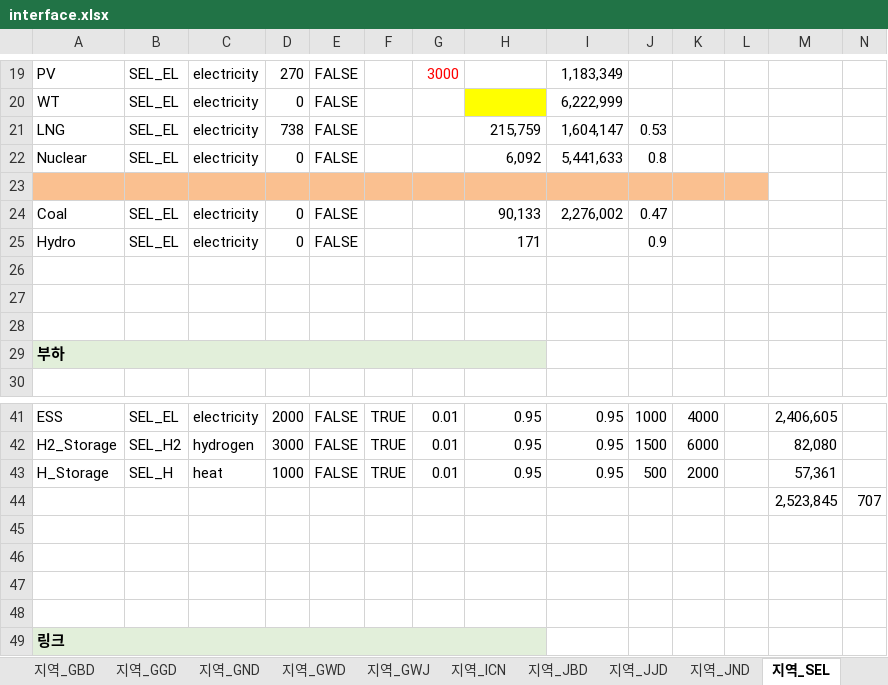
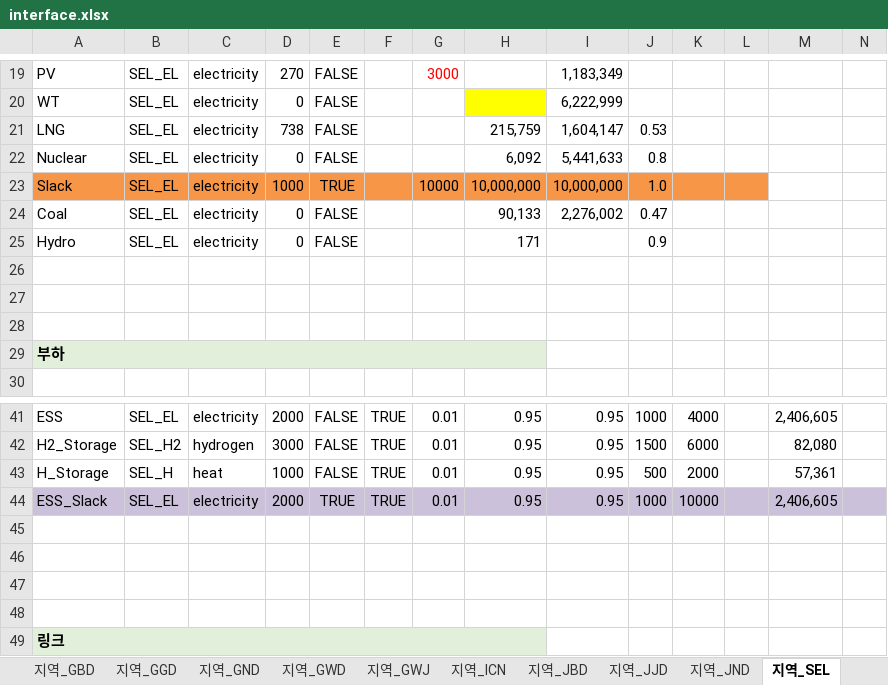
Before and after one commit to HYODONGMOON/PyPSA_GESI_Test, an Excel workbook: interface.xlsx, sheet 지역_SEL, drawn as a sheet; only a part is shown, gaps mark what is left out; values as stored, in another font and other column widths than the file's, no borders; removed rows and columns are numbered as before the commit, all else as after; rows hold the shown columns only; the diff names each change by its address in the sheet, - before the commit and + after, or states it on an @@ line.

```diff
--- a/interface.xlsx (sheet 지역_SEL)
+++ b/interface.xlsx (sheet 지역_SEL)
-row 23: (empty)
+row 23: Slack | SEL_EL | electricity | 1000 | TRUE |  | 10000 | 10,000,000 | 10,000,000 | 1.0
-A23:L23 fill: #FAC090
+A23:L23 fill: #F79646
-row 44:  |  |  |  |  |  |  |  |  |  |  |  | 2,523,845 | 707
+row 44: ESS_Slack | SEL_EL | electricity | 2000 | TRUE | TRUE | 0.01 | 0.95 | 0.95 | 1000 | 10000 |  | 2,406,605
```
Also changed, not shown: sheet 지역_BSN, sheet 지역_DGU, sheet 지역_DJN, sheet 지역_GGD, sheet 지역_GWJ, sheet 지역_ICN, 5 more sheets, other sheet tabs, integrated_input_data.xlsx, interface_1.xlsx, 4 other files.
